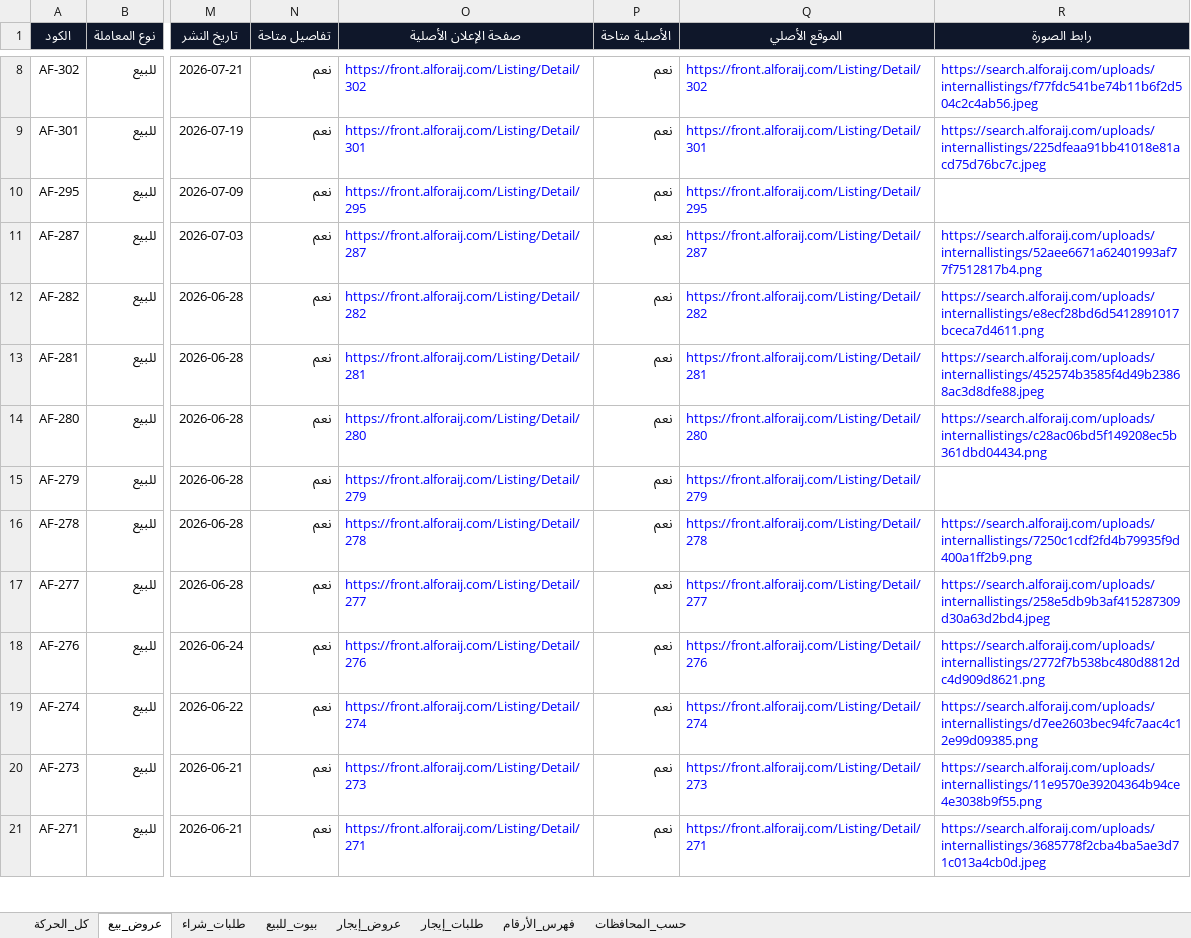
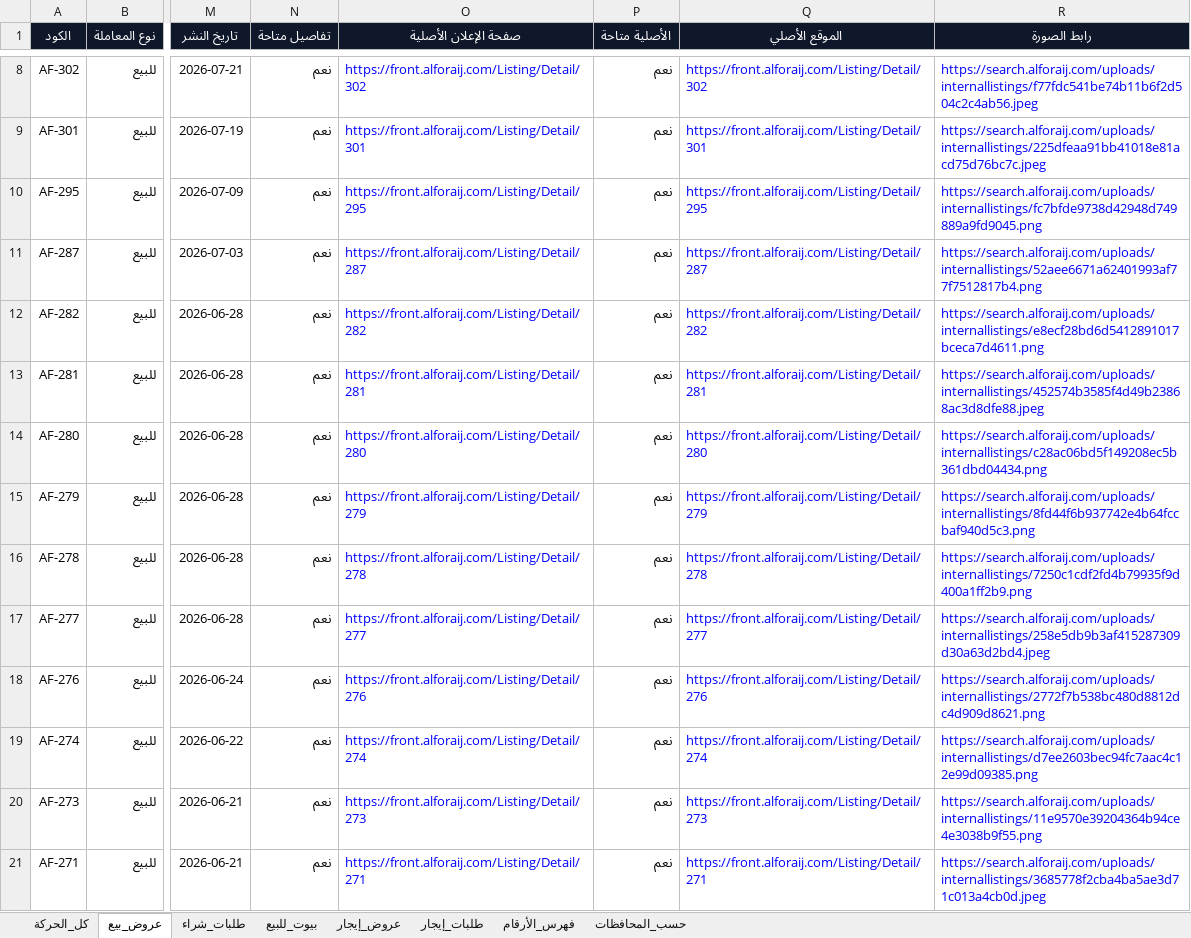
Before and after one commit to ahmedkamalsa/alforaijboard, an Excel workbook: site/downloads/offer-evidence.xlsx, sheet عروض_بيع, drawn as a sheet; only a part is shown, gaps mark what is left out; values as stored, in another font and other column widths than the file's, no borders; table styles not drawn; the diff names each change by its address in the sheet, - before the commit and + after, or states it on an @@ line.

```diff
--- a/site/downloads/offer-evidence.xlsx (sheet عروض_بيع)
+++ b/site/downloads/offer-evidence.xlsx (sheet عروض_بيع)
-R10 (رابط الصورة): (empty)
+R10 (رابط الصورة): https://search.alforaij.com/uploads/internallistings/fc7bfde9738d42948d749889a9fd9045.png
-R15 (رابط الصورة): (empty)
+R15 (رابط الصورة): https://search.alforaij.com/uploads/internallistings/8fd44f6b937742e4b64fccbaf940d5c3.png
```
Also changed, not shown: sheet كل_الحركة, sheet بيوت_للبيع, 4 other files.
